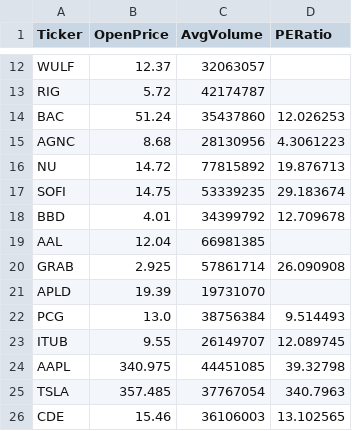
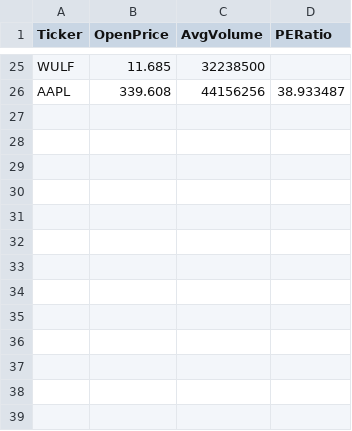
Before and after one commit to jessecdeluna/stock-pipeline, a CSV file: warehouse/latest.csv, drawn as a sheet; only a part is shown, gaps mark what is left out; removed rows and columns are numbered as before the commit, all else as after; the diff covers the shown part only; the diff names each change by its address in the sheet, - before the commit and + after, or states it on an @@ line.

```diff
--- a/warehouse/latest.csv
+++ b/warehouse/latest.csv
-B25 (OpenPrice): 12.37
+B25 (OpenPrice): 11.685
-C25 (AvgVolume): 32063057
+C25 (AvgVolume): 32238500
-row 13: RIG | 5.72 | 42174787
-row 14: BAC | 51.24 | 35437860 | 12.026253
-row 15: AGNC | 8.68 | 28130956 | 4.3061223
-row 16: NU | 14.72 | 77815892 | 19.876713
-row 17: SOFI | 14.75 | 53339235 | 29.183674
-row 18: BBD | 4.01 | 34399792 | 12.709678
-row 19: AAL | 12.04 | 66981385
-row 20: GRAB | 2.925 | 57861714 | 26.090908
-row 21: APLD | 19.39 | 19731070
-row 22: PCG | 13.0 | 38756384 | 9.514493
-row 23: ITUB | 9.55 | 26149707 | 12.089745
-B26 (OpenPrice): 340.975
+B26 (OpenPrice): 339.608
-C26 (AvgVolume): 44451085
+C26 (AvgVolume): 44156256
-D26 (PERatio): 39.32798
+D26 (PERatio): 38.933487
-row 25: TSLA | 357.485 | 37767054 | 340.7963
-row 26: CDE | 15.46 | 36106003 | 13.102565
```
Also changed, not shown: 17 added rows, 4 removed rows and 13 edited cells elsewhere in this file, 1 other file.
